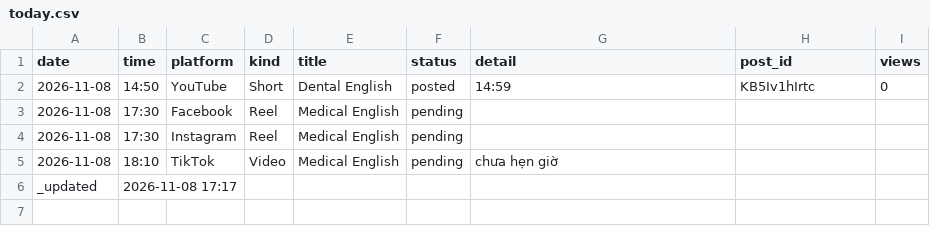
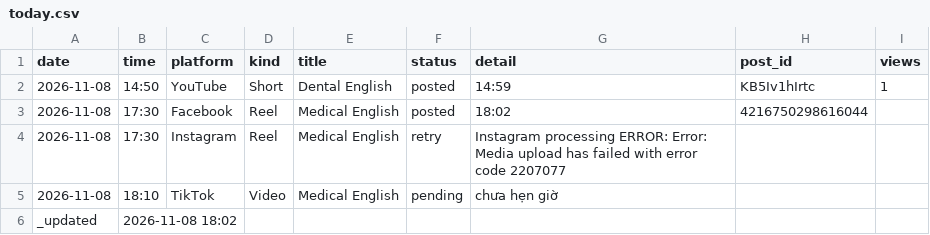
Before and after one commit to ge4uhealthsciences-creator/medvocab-lab, a CSV file: status/today.csv, drawn as a sheet.

```diff
--- a/status/today.csv
+++ b/status/today.csv
@@ -1,6 +1,6 @@
 date,time,platform,kind,title,status,detail,post_id,views
-2026-11-08,14:50,YouTube,Short,Dental English,posted,14:59,KB5Iv1hIrtc,0
-2026-11-08,17:30,Facebook,Reel,Medical English,pending,,,
-2026-11-08,17:30,Instagram,Reel,Medical English,pending,,,
+2026-11-08,14:50,YouTube,Short,Dental English,posted,14:59,KB5Iv1hIrtc,1
+2026-11-08,17:30,Facebook,Reel,Medical English,posted,18:02,4216750298616044,
+2026-11-08,17:30,Instagram,Reel,Medical English,retry,Instagram processing ERROR: Error: Media upload has failed with error code 2207077,,
 2026-11-08,18:10,TikTok,Video,Medical English,pending,chưa hẹn giờ,,
-_updated,2026-11-08 17:17,,,,,,,
+_updated,2026-11-08 18:02,,,,,,,
```
